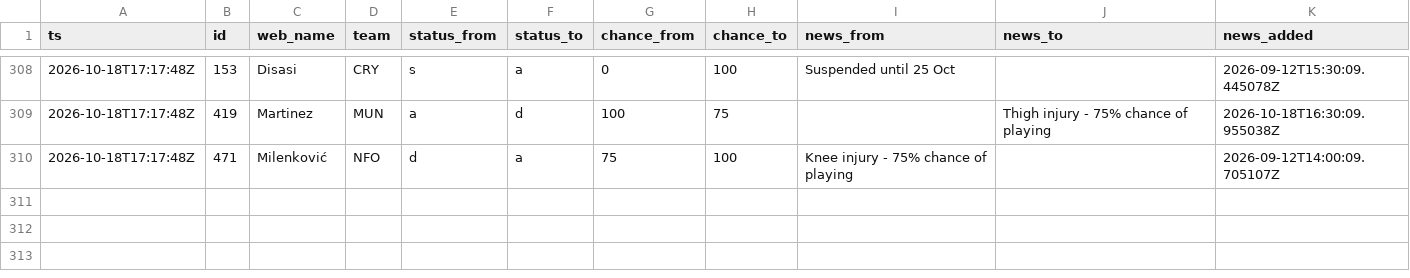
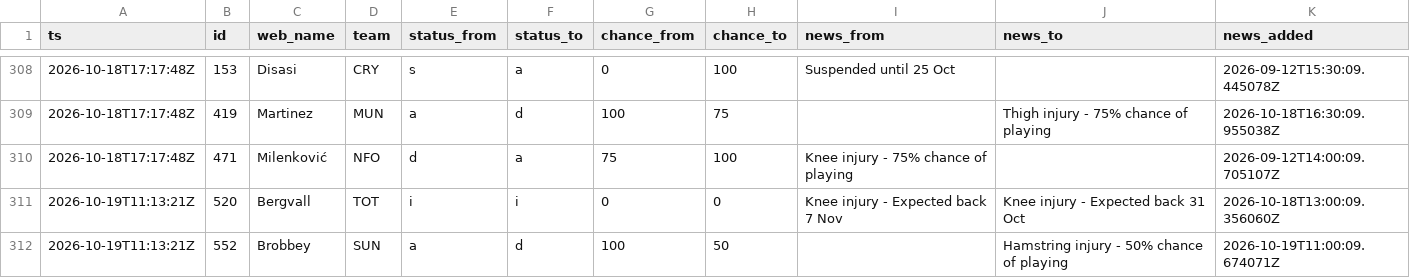
Before and after one commit to nr-jp/fpl-mirror, a CSV file: data/derived/news_log.csv, drawn as a sheet; only a part is shown, gaps mark what is left out; the diff names each change by its address in the sheet, - before the commit and + after, or states it on an @@ line.

```diff
--- a/data/derived/news_log.csv
+++ b/data/derived/news_log.csv
+row 311: 2026-10-19T11:13:21Z | 520 | Bergvall | TOT | i | i | 0 | 0 | Knee injury - Expected back 7 Nov | Knee injury - Expected back 31 Oct | 2026-10-18T13:00:09.356060Z
+row 312: 2026-10-19T11:13:21Z | 552 | Brobbey | SUN | a | d | 100 | 50 |  | Hamstring injury - 50% chance of playing | 2026-10-19T11:00:09.674071Z
```
Also changed, not shown: data/derived/players.csv, 6 other files.
